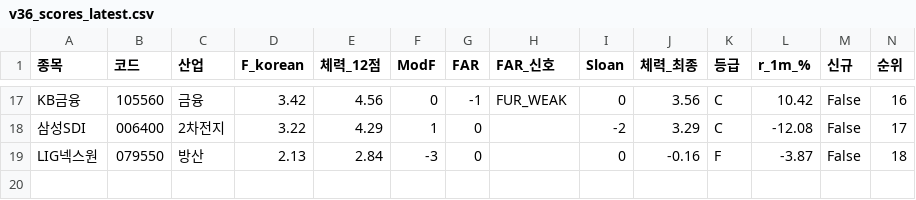
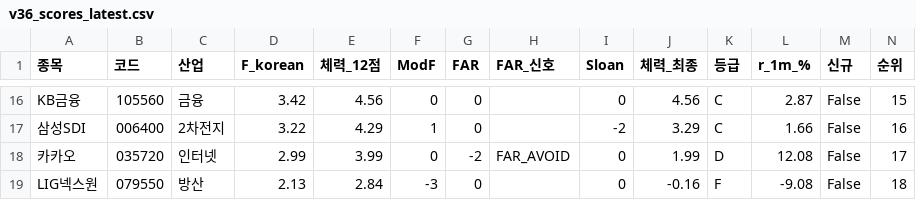
Before and after one commit to luminae21-source/jinwoo-quant-auto, a CSV file: docs/v36_scores_latest.csv, drawn as a sheet; only a part is shown, gaps mark what is left out; addresses are those after the commit; the diff covers the shown part only; the diff names each change by its address in the sheet, - before the commit and + after, or states it on an @@ line.

```diff
--- a/docs/v36_scores_latest.csv
+++ b/docs/v36_scores_latest.csv
-G16 (FAR): -1
+G16 (FAR): 0
-H16 (FAR_신호): FUR_WEAK
+H16 (FAR_신호): (empty)
-J16 (체력_최종): 3.56
+J16 (체력_최종): 4.56
-L16 (r_1m_%): 10.42
+L16 (r_1m_%): 2.87
-N16 (순위): 16
+N16 (순위): 15
-L17 (r_1m_%): -12.08
+L17 (r_1m_%): 1.66
-N17 (순위): 17
+N17 (순위): 16
+row 18: 카카오 | 035720 | 인터넷 | 2.99 | 3.99 | 0 | -2 | FAR_AVOID | 0 | 1.99 | D | 12.08 | False | 17
-L19 (r_1m_%): -3.87
+L19 (r_1m_%): -9.08
```
Also changed, not shown: 5 added rows, 6 removed rows and 17 edited cells elsewhere in this file, docs/overlay_scores.csv, docs/v37_1_scores.csv, 10 other files.
